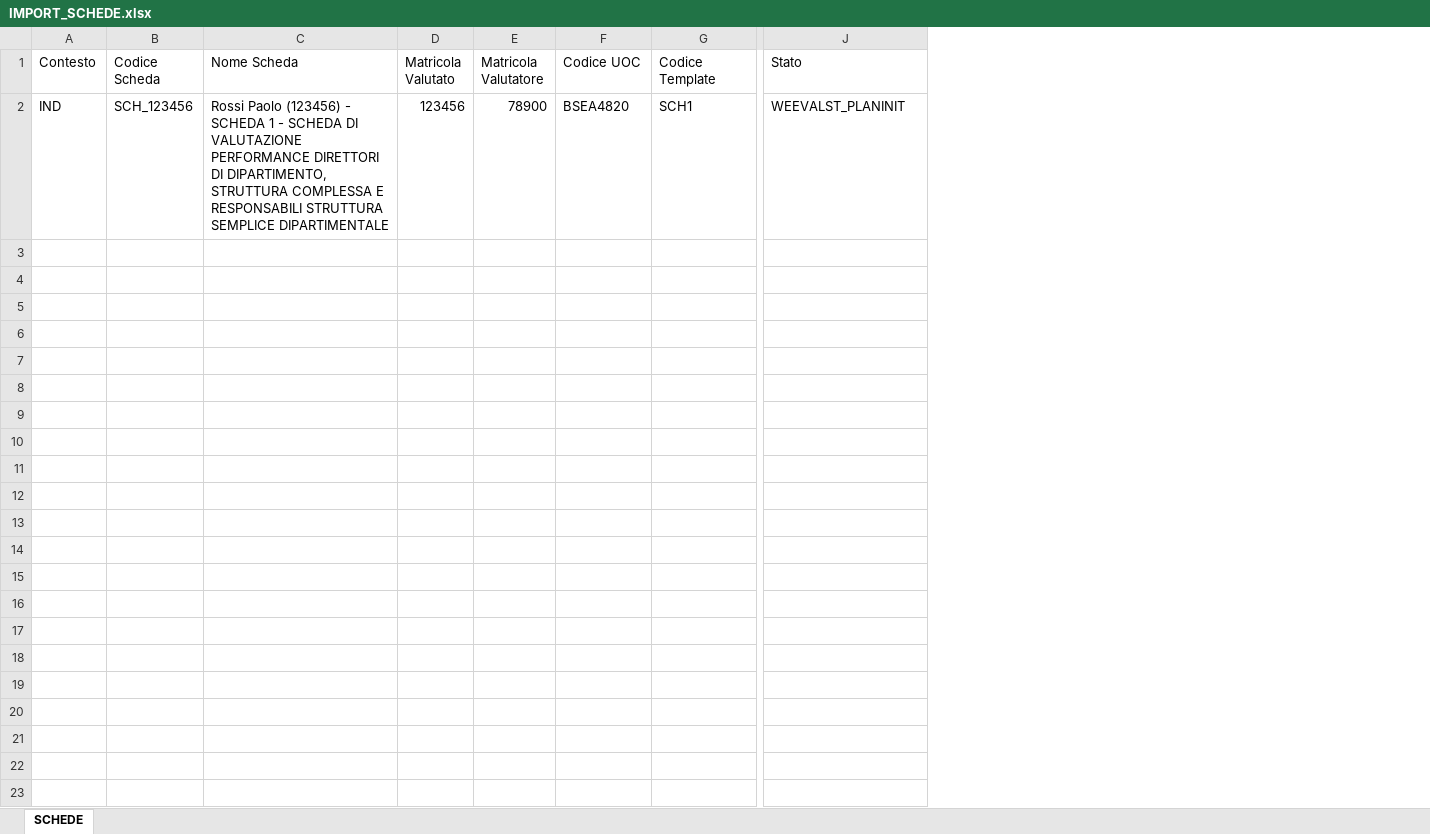
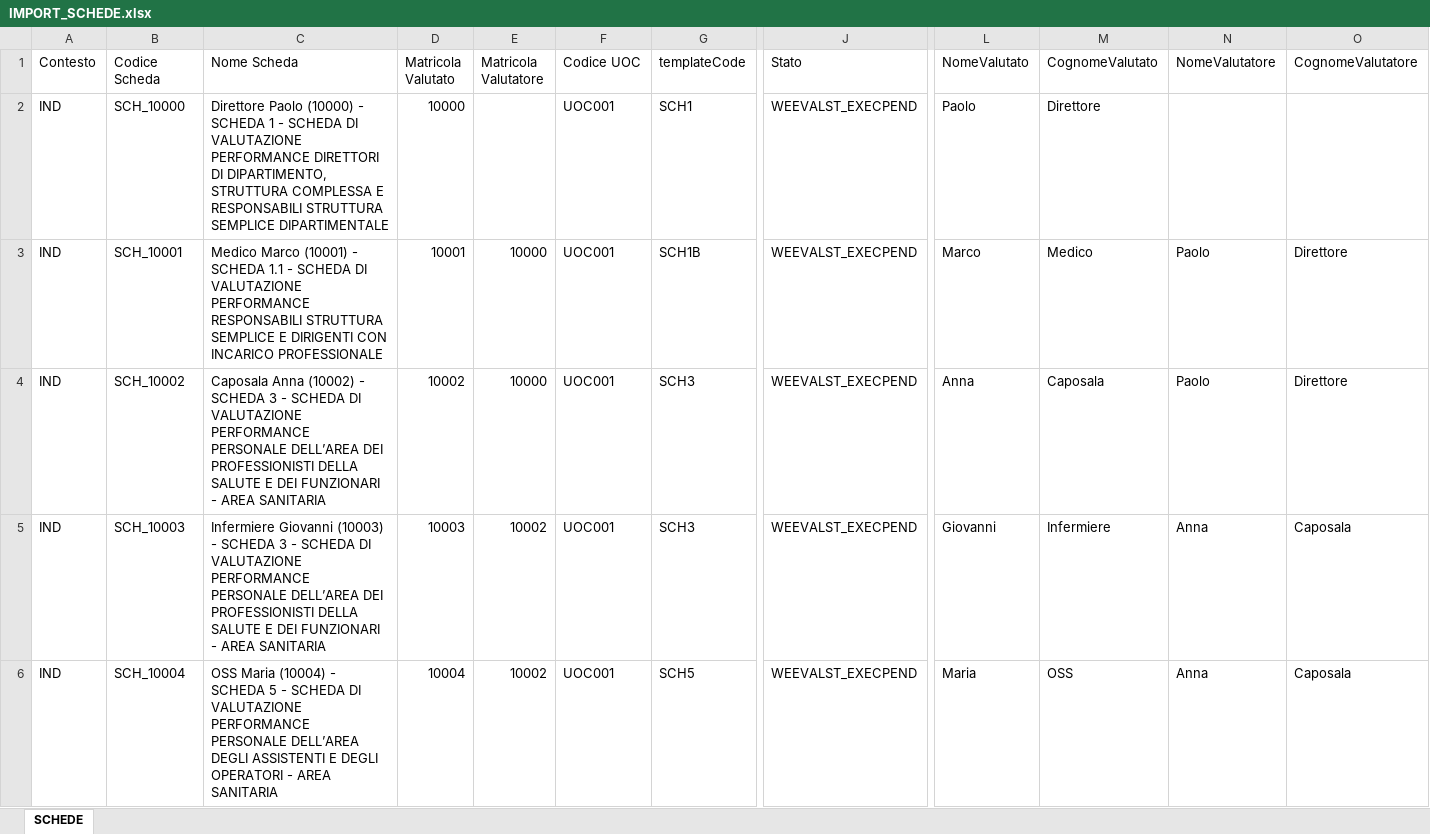
Before and after one commit to umarciano/gzoom-legacy, an Excel workbook: script/templates/IMPORT_SCHEDE.xlsx, sheet SCHEDE, drawn as a sheet; only a part is shown, gaps mark what is left out; values as stored, in another font and other column widths than the file's, no borders; table styles not drawn; rows hold the shown columns only; the diff names each change by its address in the sheet, - before the commit and + after, or states it on an @@ line.

```diff
--- a/script/templates/IMPORT_SCHEDE.xlsx (sheet SCHEDE)
+++ b/script/templates/IMPORT_SCHEDE.xlsx (sheet SCHEDE)
+column L (NomeValutato), row 2: Paolo
+column M (CognomeValutato), row 2: Direttore
+column N (NomeValutatore), empty
+column O (CognomeValutatore), empty
-G1: Codice Template
+G1: templateCode
-B2 (Codice Scheda): SCH_123456
+B2 (Codice Scheda): SCH_10000
-C2 (Nome Scheda): Rossi Paolo (123456) - SCHEDA…
+C2 (Nome Scheda): Direttore Paolo (10000) - SCHEDA…
-D2 (Matricola Valutato): 123456
+D2 (Matricola Valutato): 10000
-E2 (Matricola Valutatore): 78900
+E2 (Matricola Valutatore): (empty)
-F2 (Codice UOC): BSEA4820
+F2 (Codice UOC): UOC001
-J2 (Stato): WEEVALST_PLANINIT
+J2 (Stato): WEEVALST_EXECPEND
+row 3: IND | SCH_10001 | Medico Marco (10001) - SCHEDA 1.1 - SCHEDA DI VALUTAZIONE PERFORMANCE RESPONSABILI STRUTTURA SEMPLICE E DIRIGENTI CON INCARICO PROFESSIONALE | 10001 | 10000 | UOC001 | SCH1B | WEEVALST_EXECPEND | Marco | Medico | Paolo | Direttore
+row 4: IND | SCH_10002 | Caposala Anna (10002) - SCHEDA 3 - SCHEDA DI VALUTAZIONE PERFORMANCE PERSONALE DELL’AREA DEI PROFESSIONISTI DELLA SALUTE E DEI FUNZIONARI - AREA SANITARIA | 10002 | 10000 | UOC001 | SCH3 | WEEVALST_EXECPEND | Anna | Caposala | Paolo | Direttore
+row 5: IND | SCH_10003 | Infermiere Giovanni (10003) - SCHEDA 3 - SCHEDA DI VALUTAZIONE PERFORMANCE PERSONALE DELL’AREA DEI PROFESSIONISTI DELLA SALUTE E DEI FUNZIONARI - AREA SANITARIA | 10003 | 10002 | UOC001 | SCH3 | WEEVALST_EXECPEND | Giovanni | Infermiere | Anna | Caposala
+row 6: IND | SCH_10004 | OSS Maria (10004) - SCHEDA 5 - SCHEDA DI VALUTAZIONE PERFORMANCE PERSONALE DELL’AREA DEGLI ASSISTENTI E DEGLI OPERATORI - AREA SANITARIA | 10004 | 10002 | UOC001 | SCH5 | WEEVALST_EXECPEND | Maria | OSS | Anna | Caposala
```
Also changed, not shown: script/templates/IMPORT_DIPARTIMENTO_E_UOC.xlsx, script/templates/IMPORT_RISORSE_UMANE.xlsx, 2 other files.
